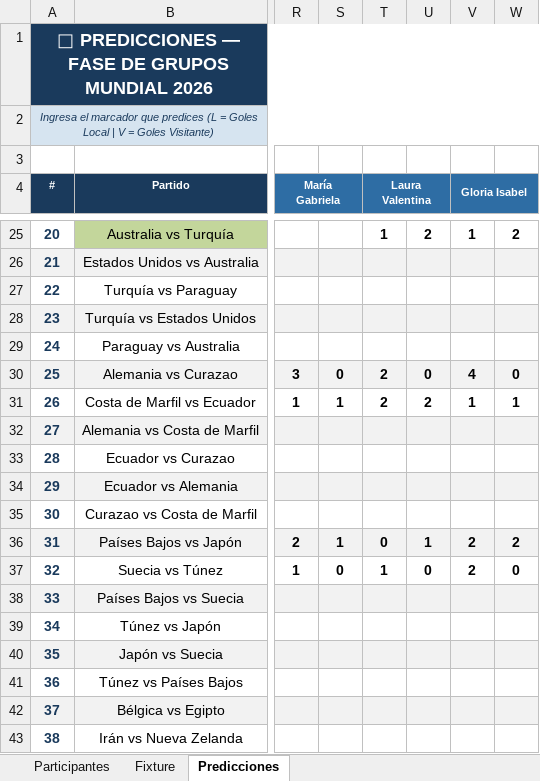
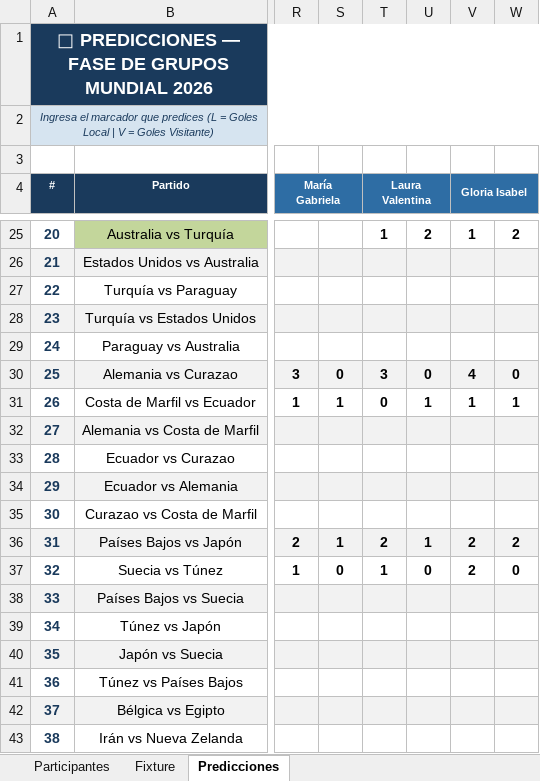
Before and after one commit to andreslindarte/polla-mundialista-pocheche, an Excel workbook: Quiniela_Mundial_2026_v2.xlsx, sheet Predicciones, drawn as a sheet; only a part is shown, gaps mark what is left out; values as stored, in another font and other column widths than the file's, no borders; the diff names each change by its address in the sheet, - before the commit and + after, or states it on an @@ line.

Commit message:
Actualizar - 06-14-dom 12:23

```diff
--- a/Quiniela_Mundial_2026_v2.xlsx (sheet Predicciones)
+++ b/Quiniela_Mundial_2026_v2.xlsx (sheet Predicciones)
-T30 (Laura Valentina): 2
+T30 (Laura Valentina): 3
-T31 (Laura Valentina): 2
+T31 (Laura Valentina): 0
-U31: 2
+U31: 1
-T36 (Laura Valentina): 0
+T36 (Laura Valentina): 2
```
